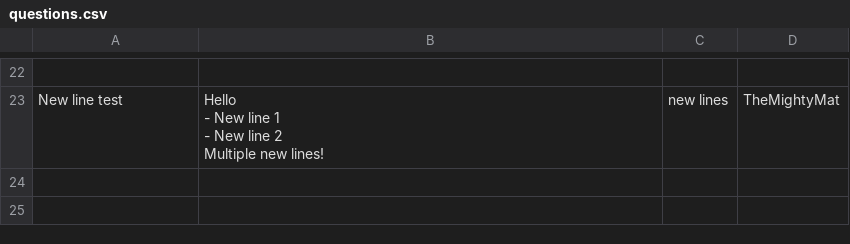
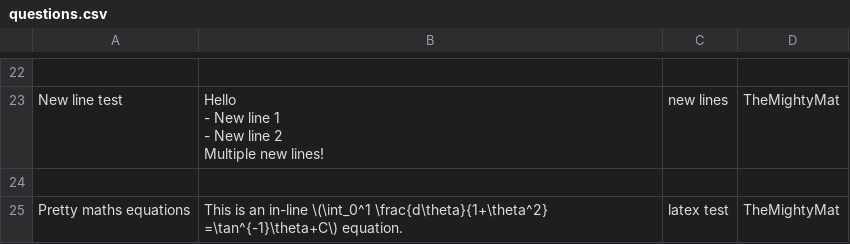
Before and after one commit to TheMightyMat/RevisionQuestions, a CSV file: questions.csv, drawn as a sheet; only a part is shown, gaps mark what is left out.

Commit message:
Added latex styling support for questions/answers

```diff
--- a/questions.csv
+++ b/questions.csv
@@ -27 +27,3 @@
 Multiple new lines!","new lines","TheMightyMat"
+
+"Pretty maths equations","This is an in-line \(\int_0^1 \frac{d\theta}{1+\theta^2} =\tan^{-1}\theta+C\) equation.","latex test","TheMightyMat"
```
Also changed, not shown: 2 other files.
